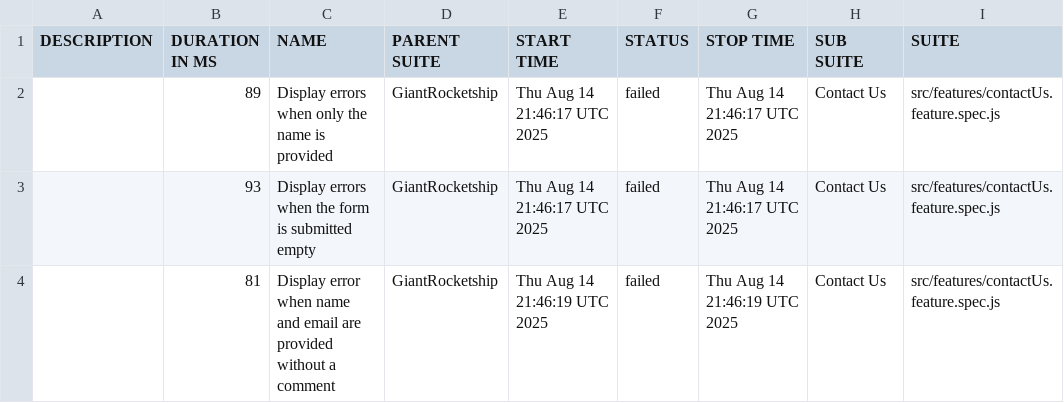
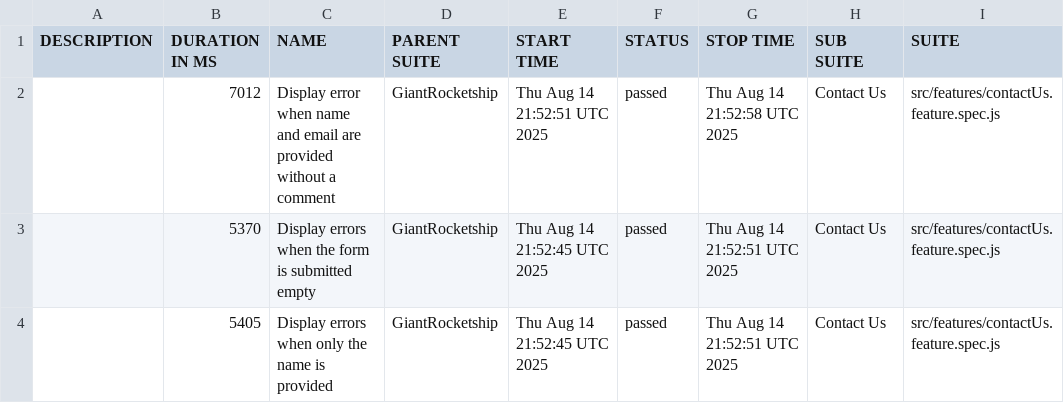
Before and after one commit to emIsmaeel/GiantRocketship-BDD, a CSV file: data/suites.csv, drawn as a sheet; only a part is shown; the diff names each change by its address in the sheet, - before the commit and + after, or states it on an @@ line.

```diff
--- a/data/suites.csv
+++ b/data/suites.csv
-B2 (DURATION IN MS): 89
+B2 (DURATION IN MS): 7012
-C2 (NAME): Display errors when only the name is provided
+C2 (NAME): Display error when name and email are provided without a comment
-E2 (START TIME): Thu Aug 14 21:46:17 UTC 2025
+E2 (START TIME): Thu Aug 14 21:52:51 UTC 2025
-F2:F4 (STATUS): failed
+F2:F4 (STATUS): passed
-G2 (STOP TIME): Thu Aug 14 21:46:17 UTC 2025
+G2 (STOP TIME): Thu Aug 14 21:52:58 UTC 2025
-B3 (DURATION IN MS): 93
+B3 (DURATION IN MS): 5370
-E3 (START TIME): Thu Aug 14 21:46:17 UTC 2025
+E3 (START TIME): Thu Aug 14 21:52:45 UTC 2025
-G3 (STOP TIME): Thu Aug 14 21:46:17 UTC 2025
+G3 (STOP TIME): Thu Aug 14 21:52:51 UTC 2025
-B4 (DURATION IN MS): 81
+B4 (DURATION IN MS): 5405
-C4 (NAME): Display error when name and email are provided without a comment
+C4 (NAME): Display errors when only the name is provided
-E4 (START TIME): Thu Aug 14 21:46:19 UTC 2025
+E4 (START TIME): Thu Aug 14 21:52:45 UTC 2025
-G4 (STOP TIME): Thu Aug 14 21:46:19 UTC 2025
+G4 (STOP TIME): Thu Aug 14 21:52:51 UTC 2025
```
Also changed, not shown: 38 other files.
